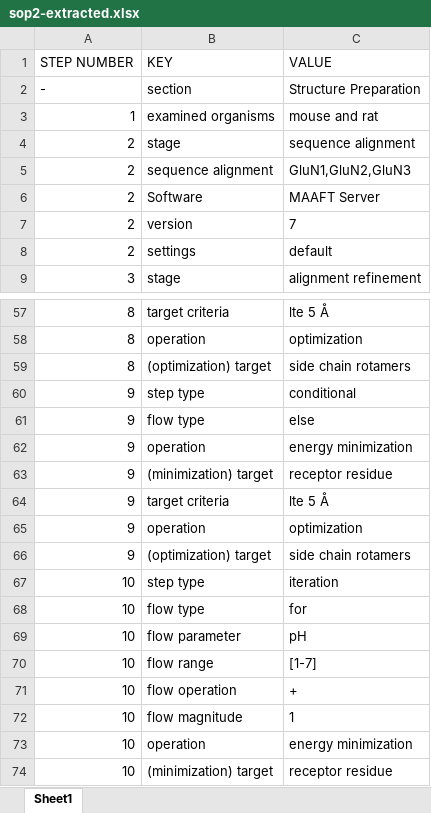
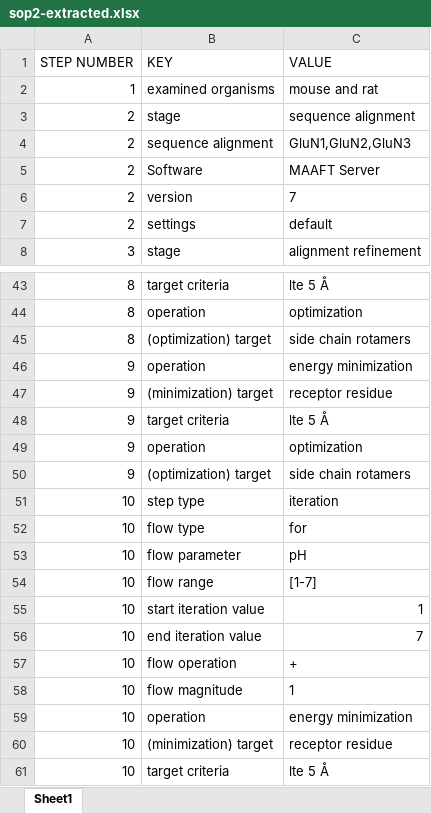
Before and after one commit to CPCLab/lister, an Excel workbook: output/sop2-extracted.xlsx, sheet Sheet1, drawn as a sheet; only a part is shown, gaps mark what is left out; the shorter side is filled out with more unchanged rows; values as stored, in another font and other column widths than the file's, no borders; removed rows and columns are numbered as before the commit, all else as after; the diff covers the shown part only; the diff names each change by its address in the sheet, - before the commit and + after, or states it on an @@ line.

Commit message:
support start/end extraction for range within ifelse and for

```diff
--- a/output/sop2-extracted.xlsx (sheet Sheet1)
+++ b/output/sop2-extracted.xlsx (sheet Sheet1)
-row 2: - | section | Structure Preparation
-row 60: 9 | step type | conditional
-row 61: 9 | flow type | else
+row 55: 10 | start iteration value | 1
+row 56: 10 | end iteration value | 7
```
Also changed, not shown: 2 added rows, 15 removed rows and 1 edited cell elsewhere in this sheet, 4 other files.
